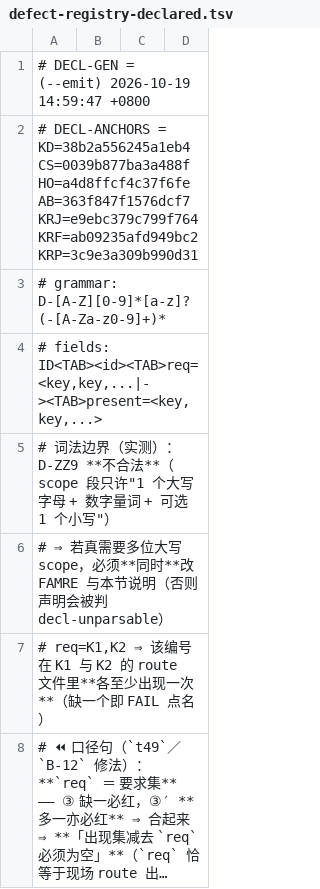
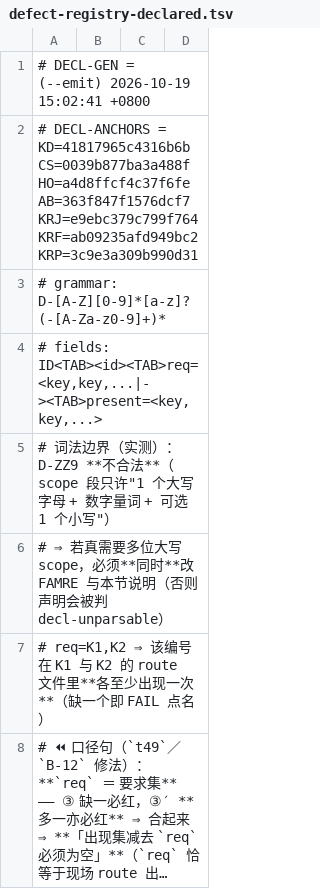
Before and after one commit to isharrrry/WPFOnLinux, a TSV file: src/Linux/build/MilBridge/tools/defect-registry-declared.tsv, drawn as a sheet; only a part is shown; long unchanged cells end in ….

```diff
--- a/src/Linux/build/MilBridge/tools/defect-registry-declared.tsv
+++ b/src/Linux/build/MilBridge/tools/defect-registry-declared.tsv
@@ -1,3 +1,3 @@
-# DECL-GEN = (--emit) 2026-10-19 14:59:47 +0800
-# DECL-ANCHORS = KD=38b2a556245a1eb4 CS=0039b877ba3a488f HO=a4d8ffcf4c37f6fe AB=363f847f1576dcf7 KRJ=e9ebc379c799f764 KRF=ab09235afd949bc2 KRP=3c9e3a309b990d31
+# DECL-GEN = (--emit) 2026-10-19 15:02:41 +0800
+# DECL-ANCHORS = KD=41817965c4316b6b CS=0039b877ba3a488f HO=a4d8ffcf4c37f6fe AB=363f847f1576dcf7 KRJ=e9ebc379c799f764 KRF=ab09235afd949bc2 KRP=3c9e3a309b990d31
 # grammar: D-[A-Z][0-9]*[a-z]?(-[A-Za-z0-9]+)*
```
Also changed, not shown: 2 other files.
